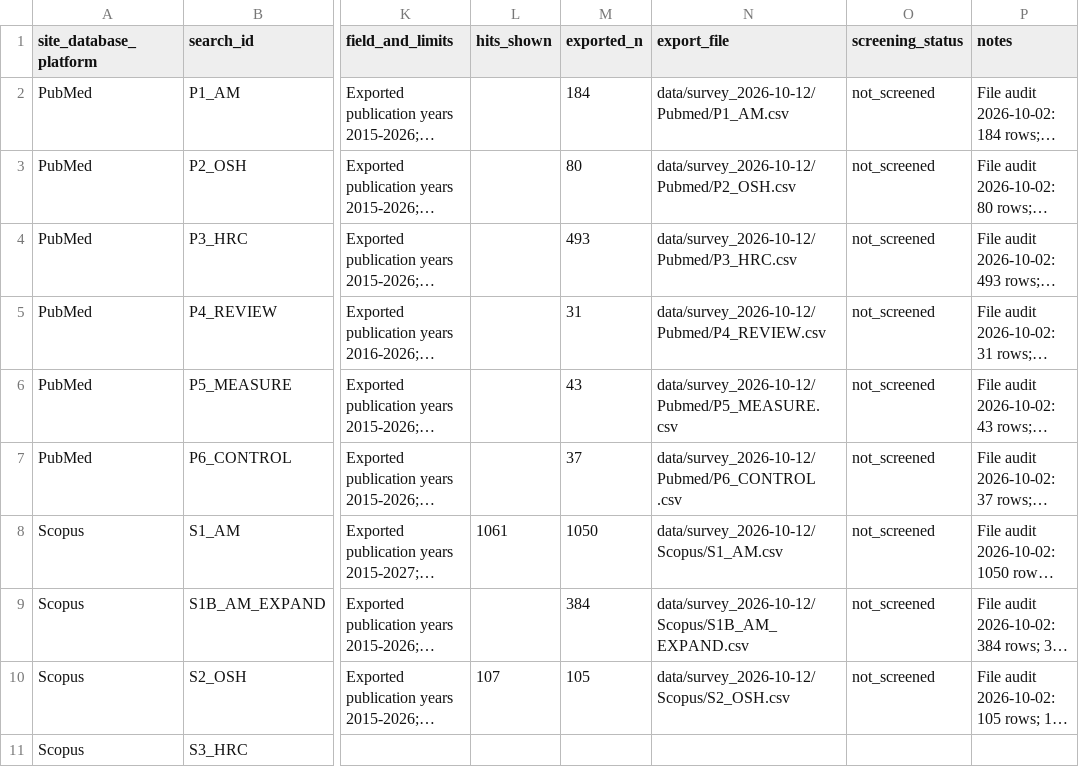
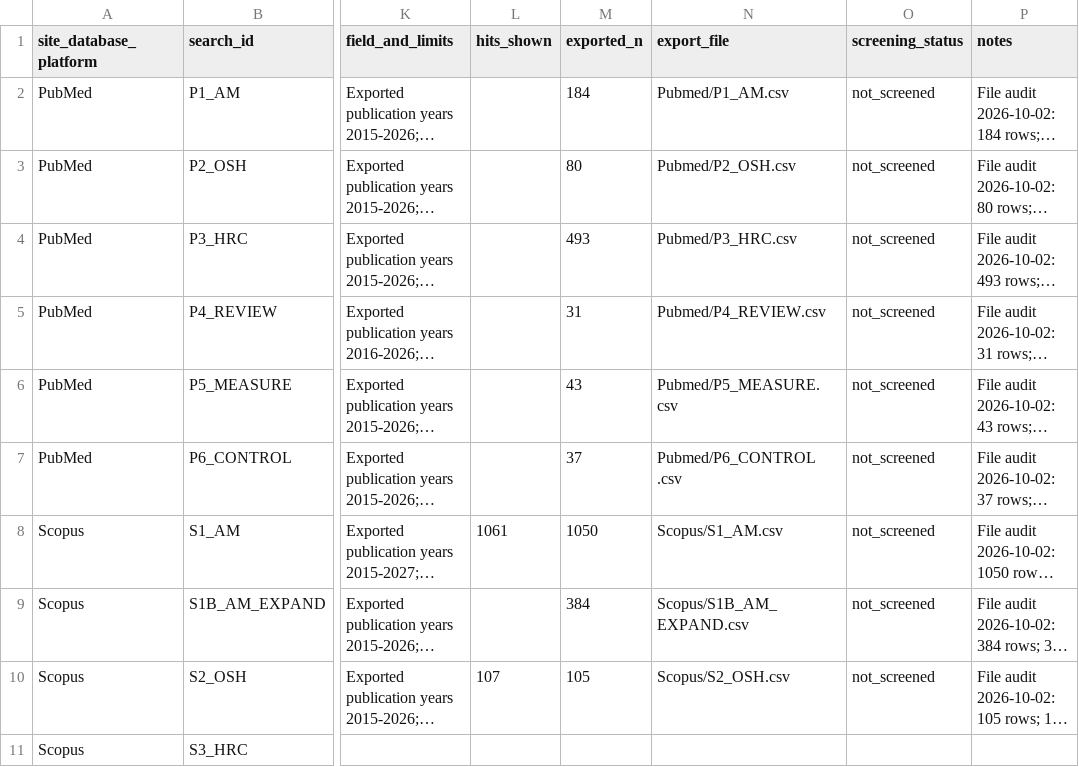
Before and after one commit to heegyukim4043/Safety_Science_review, a CSV file: tracking/search_log.csv, drawn as a sheet; only a part is shown, gaps mark what is left out; long unchanged cells end in …; the diff covers the shown part only; the diff names each change by its address in the sheet, - before the commit and + after, or states it on an @@ line.

```diff
--- a/tracking/search_log.csv
+++ b/tracking/search_log.csv
-N2 (export_file): data/survey_2026-10-12/Pubmed/P1_AM.csv
+N2 (export_file): Pubmed/P1_AM.csv
-N3 (export_file): data/survey_2026-10-12/Pubmed/P2_OSH.csv
+N3 (export_file): Pubmed/P2_OSH.csv
-N4 (export_file): data/survey_2026-10-12/Pubmed/P3_HRC.csv
+N4 (export_file): Pubmed/P3_HRC.csv
-N5 (export_file): data/survey_2026-10-12/Pubmed/P4_REVIEW.csv
+N5 (export_file): Pubmed/P4_REVIEW.csv
-N6 (export_file): data/survey_2026-10-12/Pubmed/P5_MEASURE.csv
+N6 (export_file): Pubmed/P5_MEASURE.csv
-N7 (export_file): data/survey_2026-10-12/Pubmed/P6_CONTROL .csv
+N7 (export_file): Pubmed/P6_CONTROL .csv
-N8 (export_file): data/survey_2026-10-12/Scopus/S1_AM.csv
+N8 (export_file): Scopus/S1_AM.csv
-N9 (export_file): data/survey_2026-10-12/Scopus/S1B_AM_EXPAND.csv
+N9 (export_file): Scopus/S1B_AM_EXPAND.csv
-N10 (export_file): data/survey_2026-10-12/Scopus/S2_OSH.csv
+N10 (export_file): Scopus/S2_OSH.csv
```
Also changed, not shown: 16 edited cells elsewhere in this file, tracking/data_freezes.csv, tracking/rq_assignments.csv, 24 other files.
